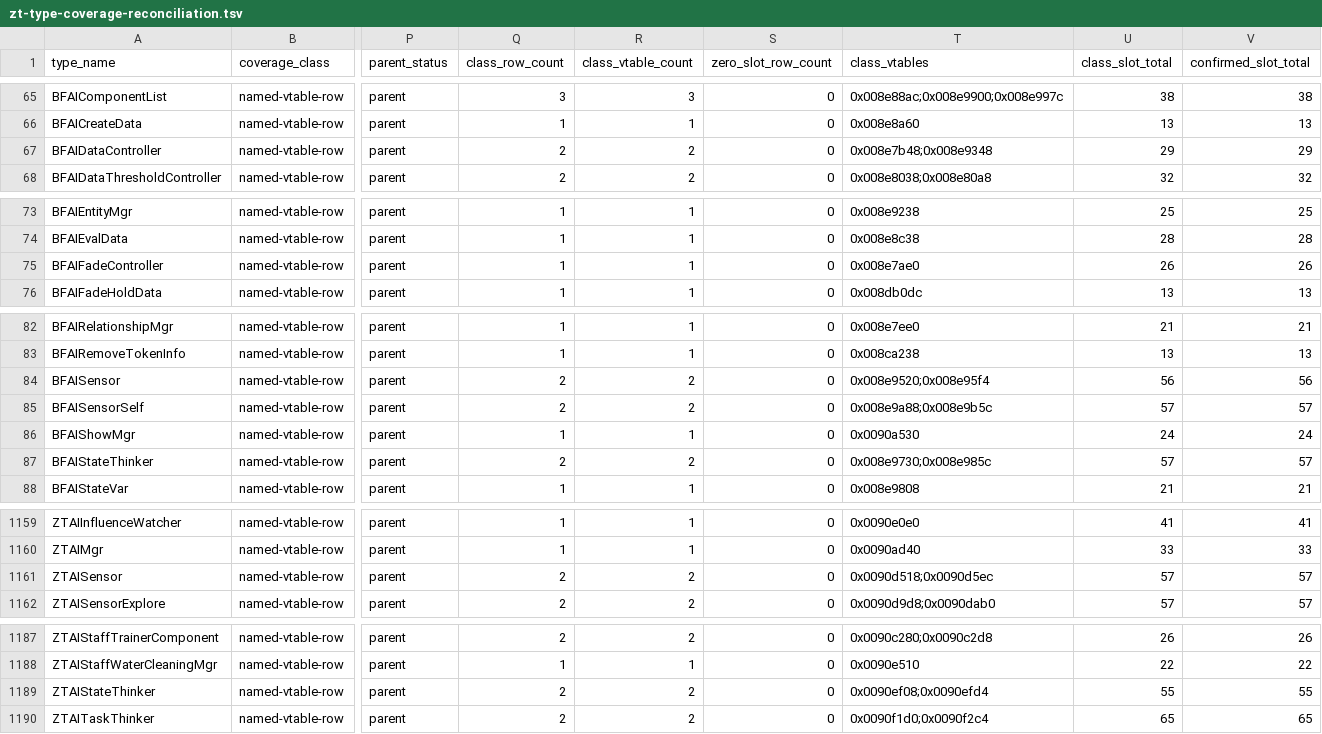
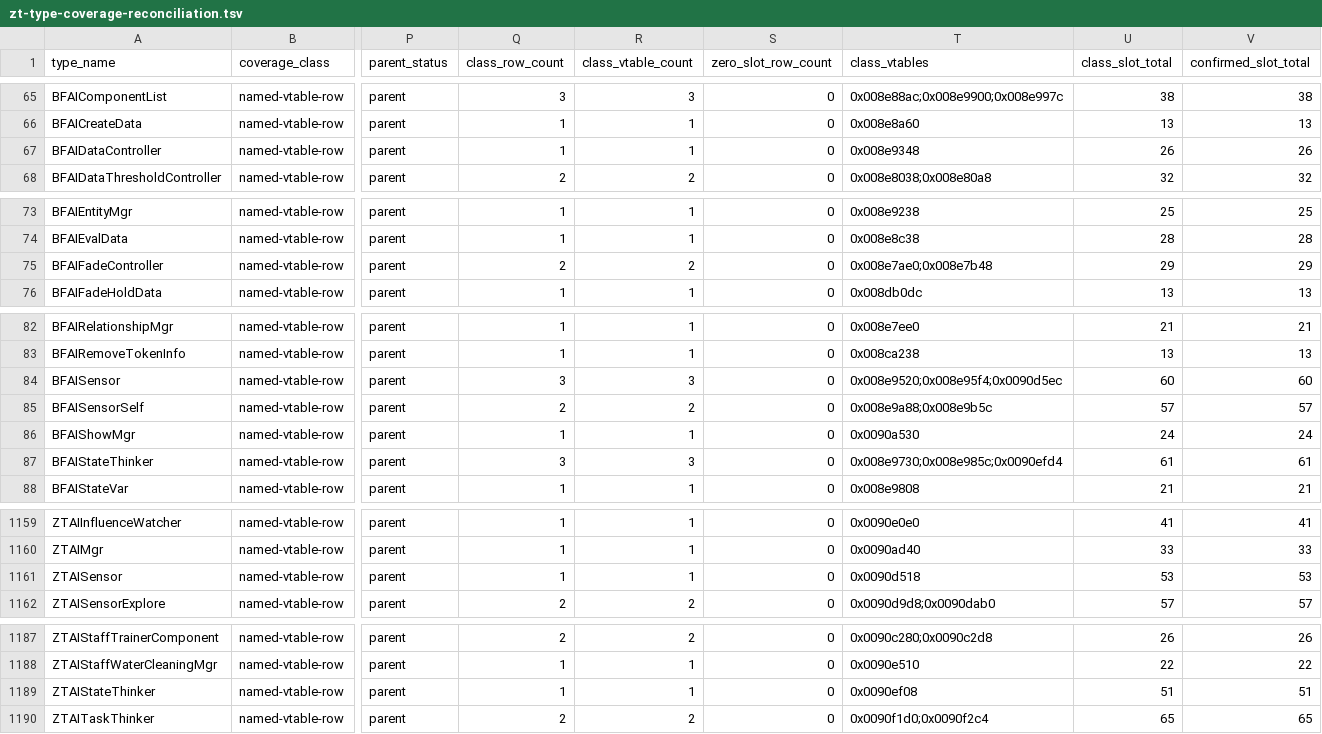
Before and after one commit to overyonder/over-yonder.tech, a TSV file: openzt2/zt-type-coverage-reconciliation.tsv, drawn as a sheet; only a part is shown, gaps mark what is left out; the diff names each change by its address in the sheet, - before the commit and + after, or states it on an @@ line.

```diff
--- a/openzt2/zt-type-coverage-reconciliation.tsv
+++ b/openzt2/zt-type-coverage-reconciliation.tsv
-Q67 (class_row_count): 2
+Q67 (class_row_count): 1
-R67 (class_vtable_count): 2
+R67 (class_vtable_count): 1
-T67 (class_vtables): 0x008e7b48;0x008e9348
+T67 (class_vtables): 0x008e9348
-U67 (class_slot_total): 29
+U67 (class_slot_total): 26
-V67 (confirmed_slot_total): 29
+V67 (confirmed_slot_total): 26
-Q75 (class_row_count): 1
+Q75 (class_row_count): 2
-R75 (class_vtable_count): 1
+R75 (class_vtable_count): 2
-T75 (class_vtables): 0x008e7ae0
+T75 (class_vtables): 0x008e7ae0;0x008e7b48
-U75 (class_slot_total): 26
+U75 (class_slot_total): 29
-V75 (confirmed_slot_total): 26
+V75 (confirmed_slot_total): 29
-Q84 (class_row_count): 2
+Q84 (class_row_count): 3
-R84 (class_vtable_count): 2
+R84 (class_vtable_count): 3
-T84 (class_vtables): 0x008e9520;0x008e95f4
+T84 (class_vtables): 0x008e9520;0x008e95f4;0x0090d5ec
-U84 (class_slot_total): 56
+U84 (class_slot_total): 60
-V84 (confirmed_slot_total): 56
+V84 (confirmed_slot_total): 60
-Q87 (class_row_count): 2
+Q87 (class_row_count): 3
-R87 (class_vtable_count): 2
+R87 (class_vtable_count): 3
-T87 (class_vtables): 0x008e9730;0x008e985c
+T87 (class_vtables): 0x008e9730;0x008e985c;0x0090efd4
-U87 (class_slot_total): 57
+U87 (class_slot_total): 61
-V87 (confirmed_slot_total): 57
+V87 (confirmed_slot_total): 61
-Q1161 (class_row_count): 2
+Q1161 (class_row_count): 1
-R1161 (class_vtable_count): 2
+R1161 (class_vtable_count): 1
-T1161 (class_vtables): 0x0090d518;0x0090d5ec
+T1161 (class_vtables): 0x0090d518
-U1161 (class_slot_total): 57
+U1161 (class_slot_total): 53
-V1161 (confirmed_slot_total): 57
+V1161 (confirmed_slot_total): 53
-Q1189 (class_row_count): 2
+Q1189 (class_row_count): 1
-R1189 (class_vtable_count): 2
+R1189 (class_vtable_count): 1
-T1189 (class_vtables): 0x0090ef08;0x0090efd4
+T1189 (class_vtables): 0x0090ef08
-U1189 (class_slot_total): 55
+U1189 (class_slot_total): 51
-V1189 (confirmed_slot_total): 55
+V1189 (confirmed_slot_total): 51
```
Also changed, not shown: 2 other files.
